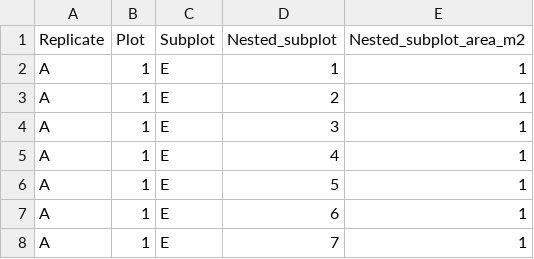
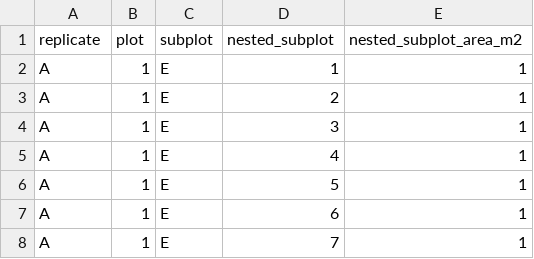
Before and after one commit to FoRTExperiment/fortedata, a CSV file: inst/extdata/fd_nested_subplots.csv, drawn as a sheet; only a part is shown.

```diff
--- a/inst/extdata/fd_nested_subplots.csv
+++ b/inst/extdata/fd_nested_subplots.csv
@@ -1,2 +1,2 @@
-Replicate,Plot,Subplot,Nested_subplot,Nested_subplot_area_m2
+replicate,plot,subplot,nested_subplot,nested_subplot_area_m2
 A,1,E,1,1
```
Also changed, not shown: inst/extdata/fd_plots.csv, inst/extdata/fd_pubs.csv, 18 other files.
